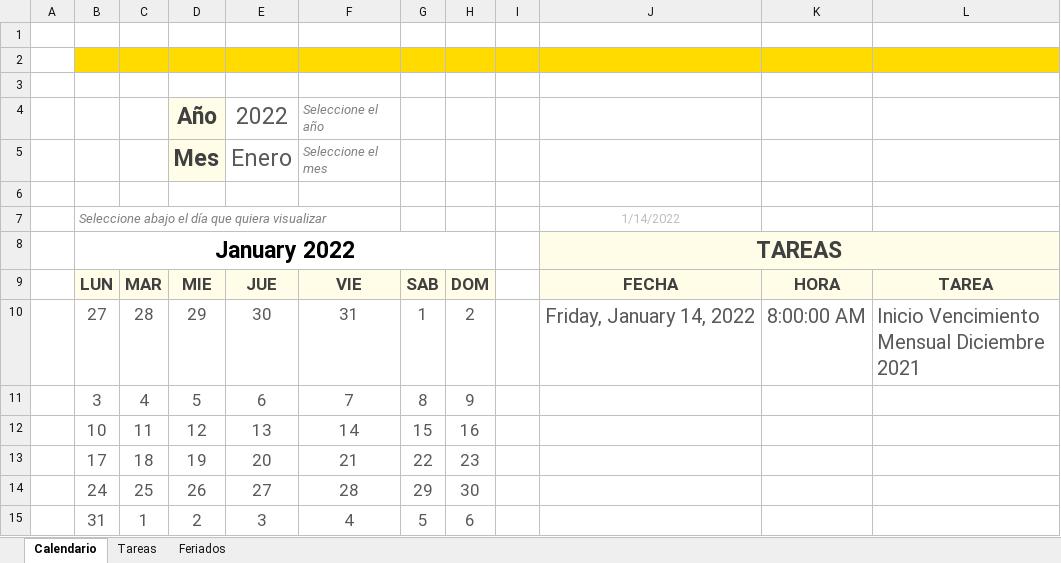
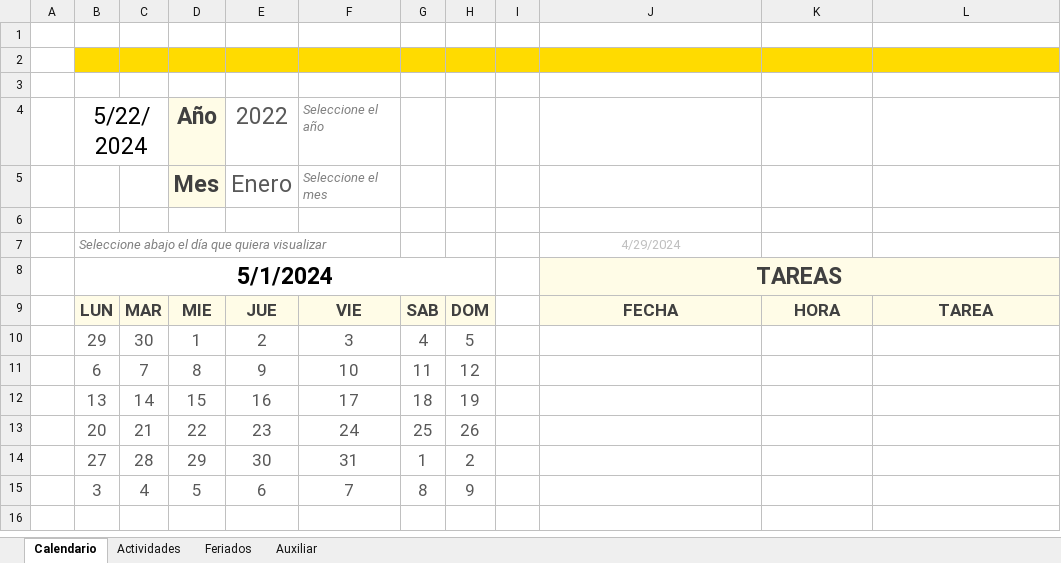
Before and after one commit to EddyEscalanteU/LIB010, an Excel workbook: MACROS/Agenda Contable Excel.xlsm, sheet Calendario, drawn as a sheet; values as stored, in another font and other column widths than the file's, no borders; charts and pictures and conditional formats not drawn; removed rows and columns are numbered as before the commit, all else as after; the diff names each change by its address in the sheet, - before the commit and + after, or states it on an @@ line.

```diff
--- a/MACROS/Agenda Contable Excel.xlsm (sheet Calendario)
+++ b/MACROS/Agenda Contable Excel.xlsm (sheet Calendario)
-sheet tab: Tareas
+sheet tab: Actividades
@@ sheet tab unhidden: Auxiliar @@
-B4: (empty)
+B4: 5/22/2024
+B4:C4 merged
-J7: 1/14/2022
+J7: 4/29/2024
-B8: January 2022
+B8: 5/1/2024
+row 10:  | 29 | 30 | 1 | 2 | 3 | 4 | 5
+row 11:  | 6 | 7 | 8 | 9 | 10 | 11 | 12
+row 12:  | 13 | 14 | 15 | 16 | 17 | 18 | 19
+row 13:  | 20 | 21 | 22 | 23 | 24 | 25 | 26
-J14: Friday, January 14, 2022
+J14: (empty)
-K14: 8:00:00 AM
+K14: (empty)
-L14: Inicio Vencimiento Mensual Diciembre 2021
+L14: (empty)
-row 12:  | 10 | 11 | 12 | 13 | 14 | 15 | 16
-row 13:  | 17 | 18 | 19 | 20 | 21 | 22 | 23
-row 14:  | 24 | 25 | 26 | 27 | 28 | 29 | 30
-row 15:  | 31 | 1 | 2 | 3 | 4 | 5 | 6
```
Also changed, not shown: sheet Actividades, sheet Feriados, formulas that keep their value, charts or pictures.
